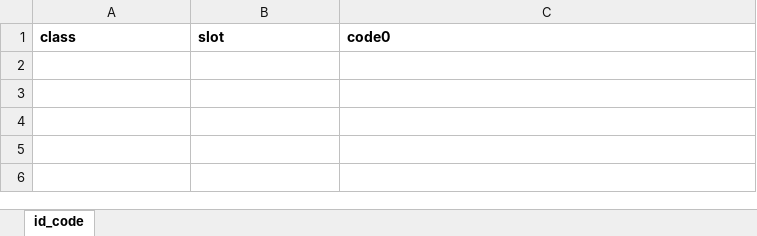
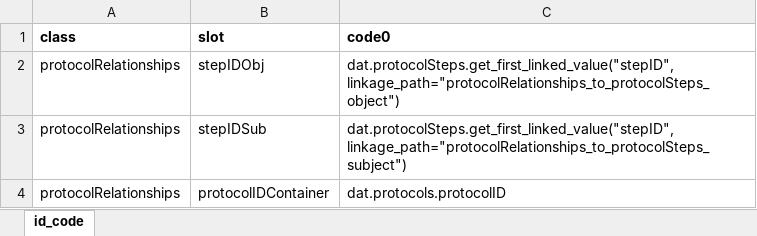
Before and after one commit to PHES-ODM/PHES-ODM-Mapper, an Excel workbook: odm_map/data/modules/nwss-reporting-to-v2/ids/nwss_reporting_to_v2_id_code.xlsx, sheet id_code, drawn as a sheet; values as stored, in another font and other column widths than the file's, no borders; the diff names each change by its address in the sheet, - before the commit and + after, or states it on an @@ line.

Commit message:
Linking of protocolRelationships.stepIDObj, stepIDSub, and protocolIDContainer

```diff
--- a/odm_map/data/modules/nwss-reporting-to-v2/ids/nwss_reporting_to_v2_id_code.xlsx (sheet id_code)
+++ b/odm_map/data/modules/nwss-reporting-to-v2/ids/nwss_reporting_to_v2_id_code.xlsx (sheet id_code)
+row 2: protocolRelationships | stepIDObj | dat.protocolSteps.get_first_linked_value("stepID", linkage_path="protocolRelationships_to_protocolSteps_object")
+row 3: protocolRelationships | stepIDSub | dat.protocolSteps.get_first_linked_value("stepID", linkage_path="protocolRelationships_to_protocolSteps_subject")
+row 4: protocolRelationships | protocolIDContainer | dat.protocols.protocolID
```
Also changed, not shown: 1 other file.
